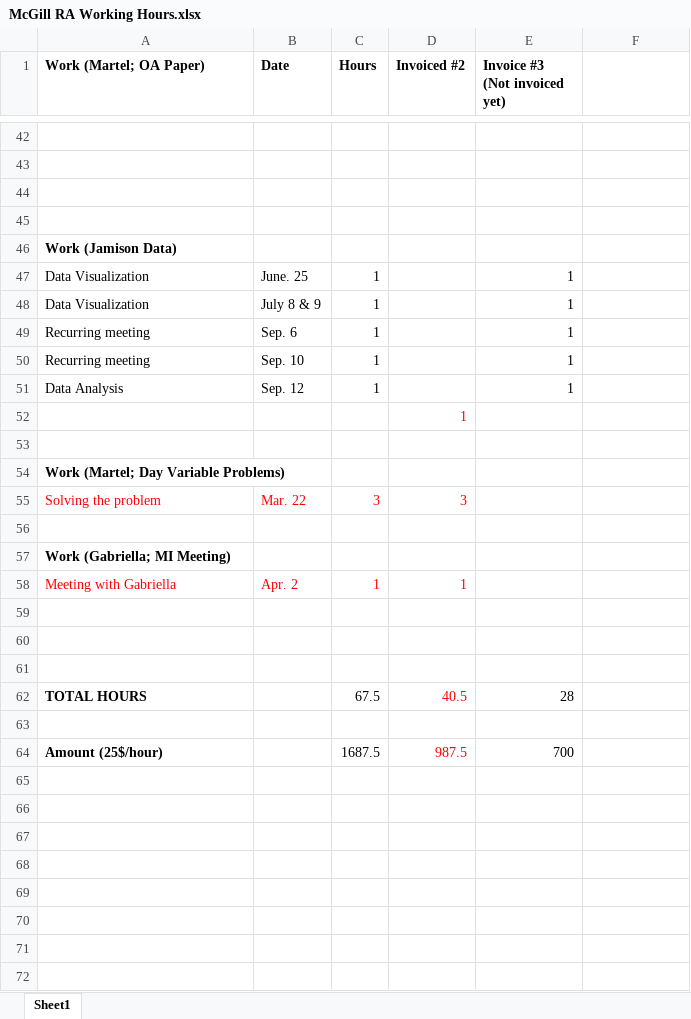
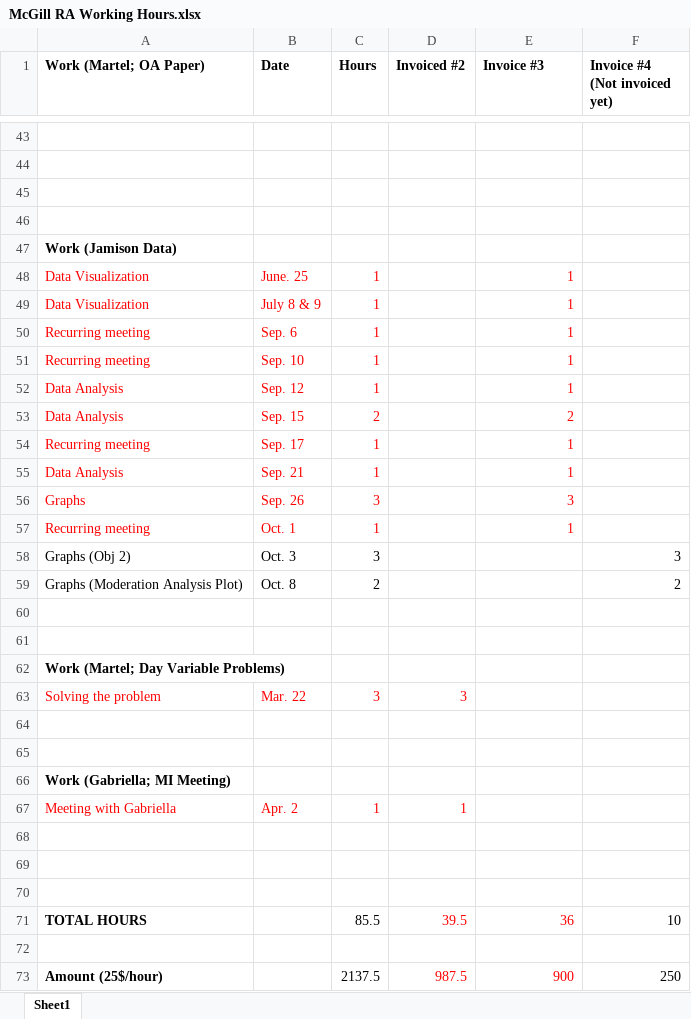
Before and after one commit to Jiaqi-Bi-Not-PhD/Pain-Research-1-Dr-Marc-O-Martel, an Excel workbook: McGill RA Working Hours.xlsx, sheet Sheet1, drawn as a sheet; only a part is shown, gaps mark what is left out; values as stored, in another font and other column widths than the file's, no borders; removed rows and columns are numbered as before the commit, all else as after; the diff covers the shown part only; the diff names each change by its address in the sheet, - before the commit and + after, or states it on an @@ line.

```diff
--- a/McGill RA Working Hours.xlsx (sheet Sheet1)
+++ b/McGill RA Working Hours.xlsx (sheet Sheet1)
-E1: Invoice #3 (Not invoiced yet)
+E1: Invoice #3
-F1: (empty)
+F1: Invoice #4 (Not invoiced yet)
-A48:C52 text colour: black
+A48:C52 text colour: #FF0000
-E48:E52 text colour: black
+E48:E52 text colour: #FF0000
+row 53: Data Analysis | Sep. 15 | 2 |  | 2
+row 54: Recurring meeting | Sep. 17 | 1 |  | 1
+row 55: Data Analysis | Sep. 21 | 1 |  | 1
+row 56: Graphs | Sep. 26 | 3 |  | 3
+row 57: Recurring meeting | Oct. 1 | 1 |  | 1
+row 58: Graphs (Obj 2) | Oct. 3 | 3 |  |  | 3
+row 59: Graphs (Moderation Analysis Plot) | Oct. 8 | 2 |  |  | 2
-D60 (Invoiced #2): 1
+D60 (Invoiced #2): (empty)
+row 64: (empty)
-row 62: TOTAL HOURS |  | 67.5 | 40.5 | 28
+row 71: TOTAL HOURS |  | 85.5 | 39.5 | 36 | 10
-C73 (Hours): 1687.5
+C73 (Hours): 2137.5
-E73 (Invoice #3): 700
+E73 (Invoice #3): 900
-E73 text colour: black
+E73 text colour: #FF0000
-F73 (Invoice #4 (Not invoiced yet)): (empty)
+F73 (Invoice #4 (Not invoiced yet)): 250
```
Also changed, not shown: 1 added row, 4 edited cells and cell formats elsewhere in this sheet, 15 other files.
